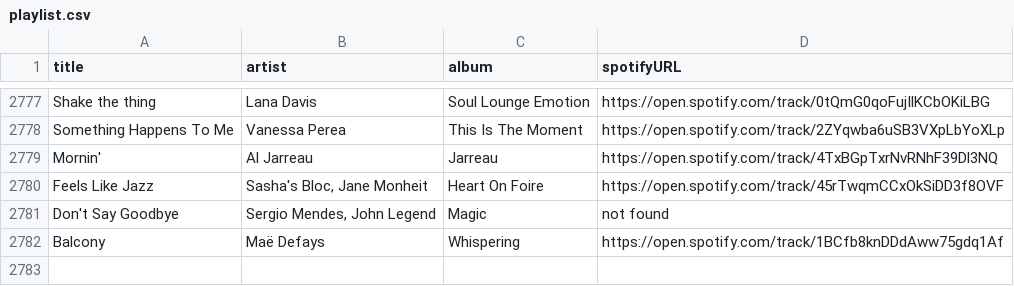
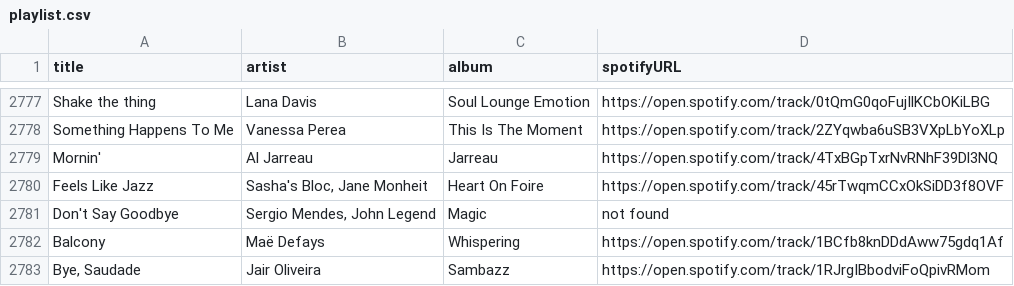
Before and after one commit to albertollamaso/best-bossa-nova-and-jazz-playlist, a CSV file: playlist.csv, drawn as a sheet; only a part is shown, gaps mark what is left out.

```diff
--- a/playlist.csv
+++ b/playlist.csv
@@ -2782 +2782,2 @@ Don't Say Goodbye,"Sergio Mendes, John Legend",Magic,not found
 Balcony,Maë Defays,Whispering,https://open.spotify.com/track/1BCfb8knDDdAww75gdq1Af
+"Bye, Saudade",Jair Oliveira,Sambazz,https://open.spotify.com/track/1RJrgIBbodviFoQpivRMom
```
Also changed, not shown: 1 other file.
